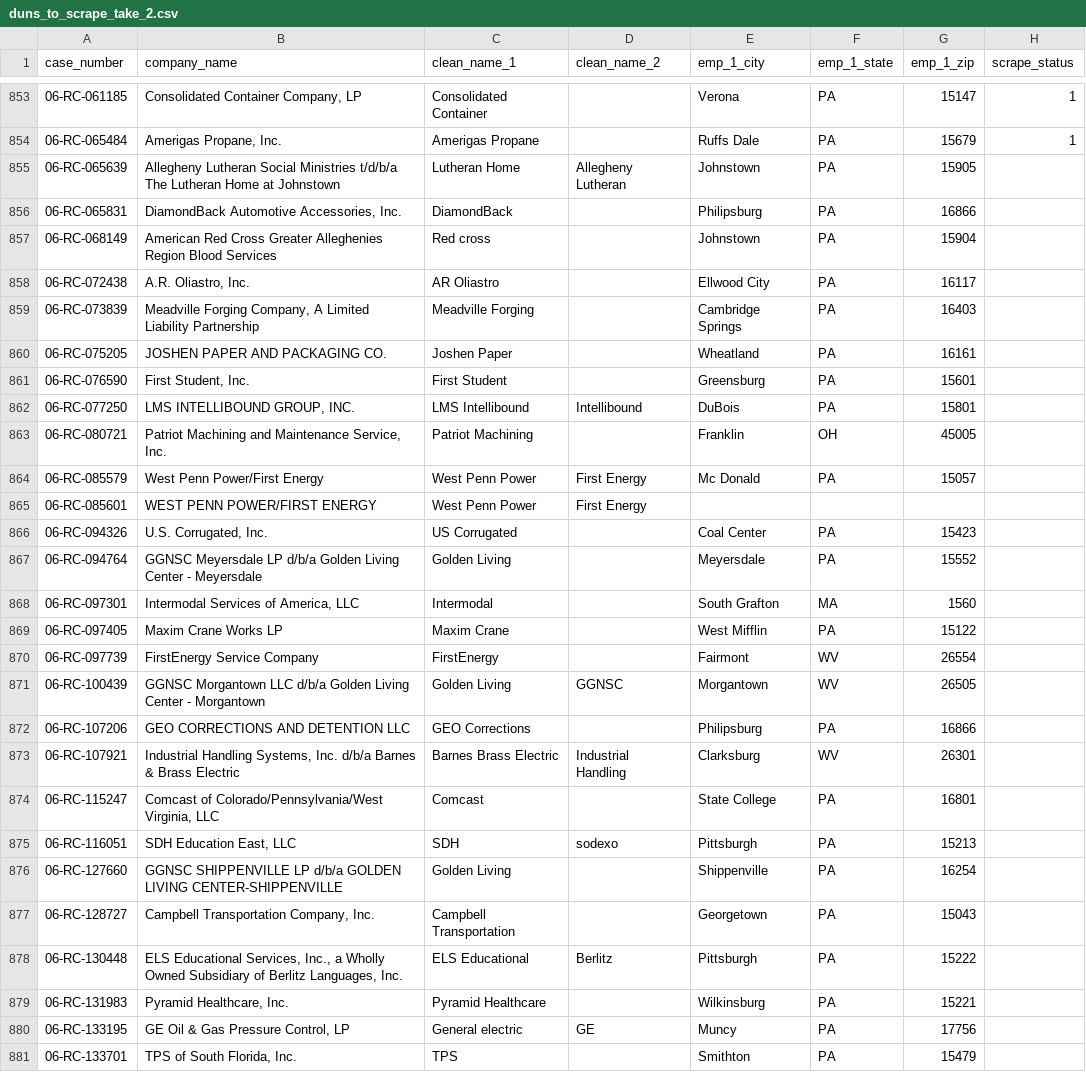
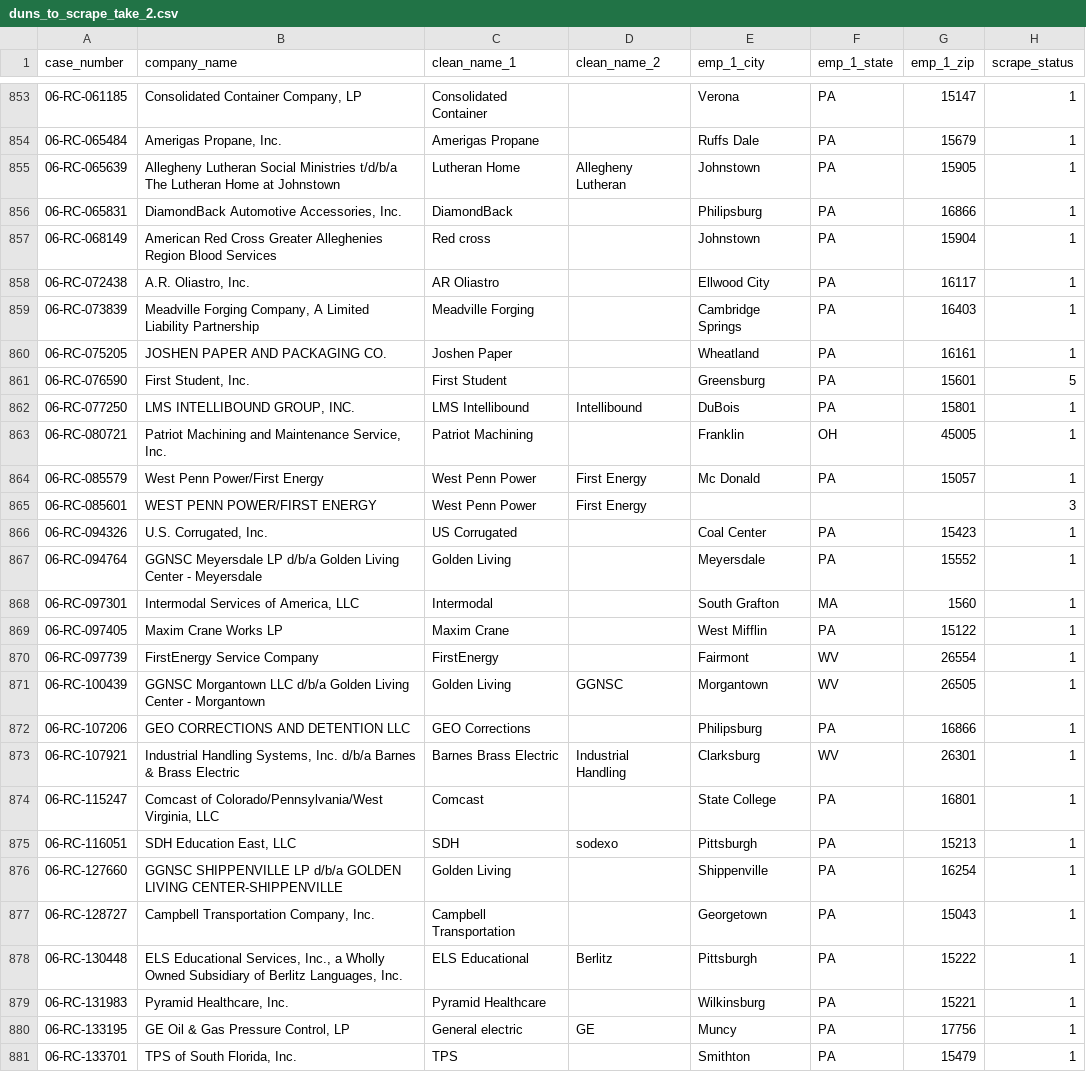
Before and after one commit to oneroyalace/duns-bradstreet-scraper, a CSV file: toy_inputs/duns_to_scrape_take_2.csv, drawn as a sheet; only a part is shown, gaps mark what is left out; the diff covers the shown part only.

```diff
--- a/toy_inputs/duns_to_scrape_take_2.csv
+++ b/toy_inputs/duns_to_scrape_take_2.csv
@@ -854,28 +854,28 @@ case_number,company_name,clean_name_1,clean_name_2,emp_1_city,emp_1_state,emp_1_
 06-RC-065484,"Amerigas Propane, Inc.",Amerigas Propane,,Ruffs Dale,PA,15679,1
-06-RC-065639,Allegheny Lutheran Social Ministries t/d/b/a The Lutheran Home at Johnstown,Lutheran Home,Allegheny Lutheran,Johnstown,PA,15905,
-06-RC-065831,"DiamondBack Automotive Accessories, Inc.",DiamondBack,,Philipsburg,PA,16866,
-06-RC-068149,American Red Cross Greater Alleghenies Region Blood Services,Red cross,,Johnstown,PA,15904,
-06-RC-072438,"A.R. Oliastro, Inc.",AR Oliastro,,Ellwood City,PA,16117,
-06-RC-073839,"Meadville Forging Company, A Limited Liability Partnership",Meadville Forging,,Cambridge Springs,PA,16403,
-06-RC-075205,JOSHEN PAPER AND PACKAGING CO.,Joshen Paper,,Wheatland,PA,16161,
-06-RC-076590,"First Student, Inc.",First Student,,Greensburg,PA,15601,
-06-RC-077250,"LMS INTELLIBOUND GROUP, INC.",LMS Intellibound,Intellibound,DuBois,PA,15801,
-06-RC-080721,"Patriot Machining and  Maintenance Service, Inc.",Patriot Machining,,Franklin,OH,45005,
-06-RC-085579,West Penn Power/First Energy,West Penn Power,First Energy,Mc Donald,PA,15057,
-06-RC-085601,WEST PENN POWER/FIRST ENERGY,West Penn Power,First Energy,,,,
-06-RC-094326,"U.S. Corrugated, Inc.",US Corrugated,,Coal Center,PA,15423,
-06-RC-094764,GGNSC Meyersdale LP d/b/a Golden Living Center - Meyersdale,Golden Living,,Meyersdale,PA,15552,
-06-RC-097301,"Intermodal Services of America, LLC",Intermodal,,South Grafton,MA,1560,
-06-RC-097405,Maxim Crane Works LP,Maxim Crane,,West Mifflin,PA,15122,
-06-RC-097739,FirstEnergy Service Company,FirstEnergy,,Fairmont,WV,26554,
-06-RC-100439,GGNSC Morgantown LLC d/b/a Golden Living Center - Morgantown,Golden Living,GGNSC,Morgantown,WV,26505,
-06-RC-107206,GEO CORRECTIONS AND DETENTION LLC,GEO Corrections,,Philipsburg,PA,16866,
-06-RC-107921,"Industrial Handling Systems, Inc. d/b/a Barnes & Brass Electric",Barnes Brass Electric,Industrial Handling ,Clarksburg,WV,26301,
-06-RC-115247,"Comcast of Colorado/Pennsylvania/West Virginia, LLC",Comcast ,,State College,PA,16801,
-06-RC-116051,"SDH Education East, LLC",SDH,sodexo,Pittsburgh,PA,15213,
-06-RC-127660,GGNSC SHIPPENVILLE LP d/b/a GOLDEN LIVING CENTER-SHIPPENVILLE,Golden Living,,Shippenville,PA,16254,
-06-RC-128727,"Campbell Transportation Company, Inc.",Campbell Transportation,,Georgetown,PA,15043,
-06-RC-130448,"ELS Educational Services, Inc., a Wholly Owned Subsidiary of Berlitz Languages, Inc.",ELS Educational,Berlitz ,Pittsburgh,PA,15222,
-06-RC-131983,"Pyramid Healthcare, Inc.",Pyramid Healthcare,,Wilkinsburg,PA,15221,
-06-RC-133195,"GE Oil & Gas Pressure Control, LP",General electric,GE,Muncy,PA,17756,
-06-RC-133701,"TPS of South Florida, Inc.",TPS ,,Smithton,PA,15479,
+06-RC-065639,Allegheny Lutheran Social Ministries t/d/b/a The Lutheran Home at Johnstown,Lutheran Home,Allegheny Lutheran,Johnstown,PA,15905,1
+06-RC-065831,"DiamondBack Automotive Accessories, Inc.",DiamondBack,,Philipsburg,PA,16866,1
+06-RC-068149,American Red Cross Greater Alleghenies Region Blood Services,Red cross,,Johnstown,PA,15904,1
+06-RC-072438,"A.R. Oliastro, Inc.",AR Oliastro,,Ellwood City,PA,16117,1
+06-RC-073839,"Meadville Forging Company, A Limited Liability Partnership",Meadville Forging,,Cambridge Springs,PA,16403,1
+06-RC-075205,JOSHEN PAPER AND PACKAGING CO.,Joshen Paper,,Wheatland,PA,16161,1
+06-RC-076590,"First Student, Inc.",First Student,,Greensburg,PA,15601,5
+06-RC-077250,"LMS INTELLIBOUND GROUP, INC.",LMS Intellibound,Intellibound,DuBois,PA,15801,1
+06-RC-080721,"Patriot Machining and  Maintenance Service, Inc.",Patriot Machining,,Franklin,OH,45005,1
+06-RC-085579,West Penn Power/First Energy,West Penn Power,First Energy,Mc Donald,PA,15057,1
+06-RC-085601,WEST PENN POWER/FIRST ENERGY,West Penn Power,First Energy,,,,3
+06-RC-094326,"U.S. Corrugated, Inc.",US Corrugated,,Coal Center,PA,15423,1
+06-RC-094764,GGNSC Meyersdale LP d/b/a Golden Living Center - Meyersdale,Golden Living,,Meyersdale,PA,15552,1
+06-RC-097301,"Intermodal Services of America, LLC",Intermodal,,South Grafton,MA,1560,1
+06-RC-097405,Maxim Crane Works LP,Maxim Crane,,West Mifflin,PA,15122,1
+06-RC-097739,FirstEnergy Service Company,FirstEnergy,,Fairmont,WV,26554,1
+06-RC-100439,GGNSC Morgantown LLC d/b/a Golden Living Center - Morgantown,Golden Living,GGNSC,Morgantown,WV,26505,1
+06-RC-107206,GEO CORRECTIONS AND DETENTION LLC,GEO Corrections,,Philipsburg,PA,16866,1
+06-RC-107921,"Industrial Handling Systems, Inc. d/b/a Barnes & Brass Electric",Barnes Brass Electric,Industrial Handling ,Clarksburg,WV,26301,1
+06-RC-115247,"Comcast of Colorado/Pennsylvania/West Virginia, LLC",Comcast ,,State College,PA,16801,1
+06-RC-116051,"SDH Education East, LLC",SDH,sodexo,Pittsburgh,PA,15213,1
+06-RC-127660,GGNSC SHIPPENVILLE LP d/b/a GOLDEN LIVING CENTER-SHIPPENVILLE,Golden Living,,Shippenville,PA,16254,1
+06-RC-128727,"Campbell Transportation Company, Inc.",Campbell Transportation,,Georgetown,PA,15043,1
+06-RC-130448,"ELS Educational Services, Inc., a Wholly Owned Subsidiary of Berlitz Languages, Inc.",ELS Educational,Berlitz ,Pittsburgh,PA,15222,1
+06-RC-131983,"Pyramid Healthcare, Inc.",Pyramid Healthcare,,Wilkinsburg,PA,15221,1
+06-RC-133195,"GE Oil & Gas Pressure Control, LP",General electric,GE,Muncy,PA,17756,1
+06-RC-133701,"TPS of South Florida, Inc.",TPS ,,Smithton,PA,15479,1
```
Also changed, not shown: 50 edited cells elsewhere in this file, toy_outputs/already_scraped.csv, 1 other file.
